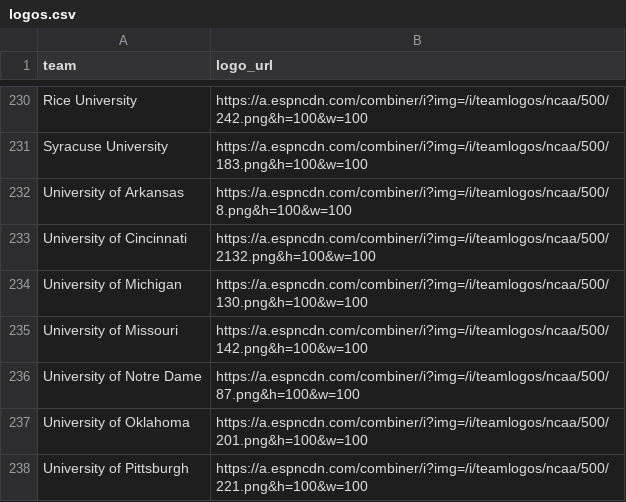
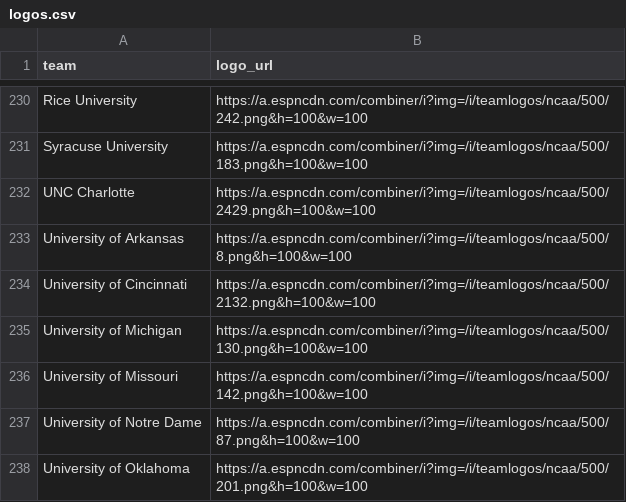
Before and after one commit to saberpowers/saberpowers.github.io, a CSV file: jobs/logos.csv, drawn as a sheet; only a part is shown, gaps mark what is left out; the shorter side is filled out with more unchanged rows.

```diff
--- a/jobs/logos.csv
+++ b/jobs/logos.csv
@@ -231,2 +231,3 @@ Rice University,https://a.espncdn.com/combiner/i?img=/i/teamlogos/ncaa/500/242.p
 Syracuse University,https://a.espncdn.com/combiner/i?img=/i/teamlogos/ncaa/500/183.png&h=100&w=100
+UNC Charlotte,https://a.espncdn.com/combiner/i?img=/i/teamlogos/ncaa/500/2429.png&h=100&w=100
 University of Arkansas,https://a.espncdn.com/combiner/i?img=/i/teamlogos/ncaa/500/8.png&h=100&w=100
```
Also changed, not shown: jobs/jobs.csv.
